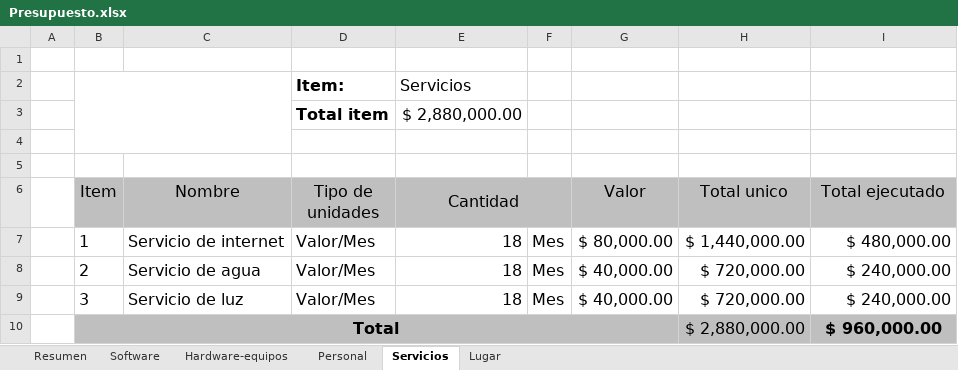
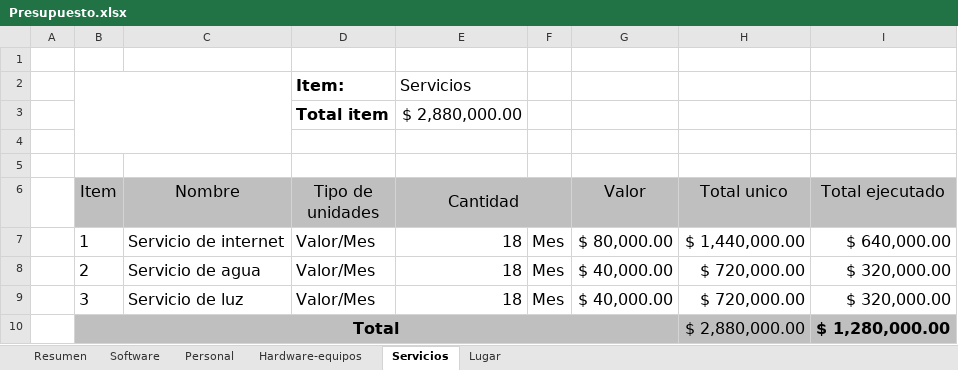
Before and after one commit to Qrlean/Qrlean, an Excel workbook: 2.Analisis/Diagrama de gantt - Presupuesto/Presupuesto.xlsx, sheet Servicios, drawn as a sheet; values as stored, in another font and other column widths than the file's, no borders; charts and pictures not drawn; the diff names each change by its address in the sheet, - before the commit and + after, or states it on an @@ line.

```diff
--- a/2.Analisis/Diagrama de gantt - Presupuesto/Presupuesto.xlsx (sheet Servicios)
+++ b/2.Analisis/Diagrama de gantt - Presupuesto/Presupuesto.xlsx (sheet Servicios)
@@ sheet tab order changed: Resumen | Software | Personal | Hardware-equipos | Servicios | Lugar @@
-I7 (Total ejecutado): $ 480,000.00
+I7 (Total ejecutado): $ 640,000.00
-I8:I9 (Total ejecutado): $ 240,000.00
+I8:I9 (Total ejecutado): $ 320,000.00
-I10 (Total ejecutado): $ 960,000.00
+I10 (Total ejecutado): $ 1,280,000.00
```
Also changed, not shown: sheet Resumen, sheet Software, sheet Hardware-equipos, sheet Personal, sheet Lugar, formulas that keep their value, 14 other files.
